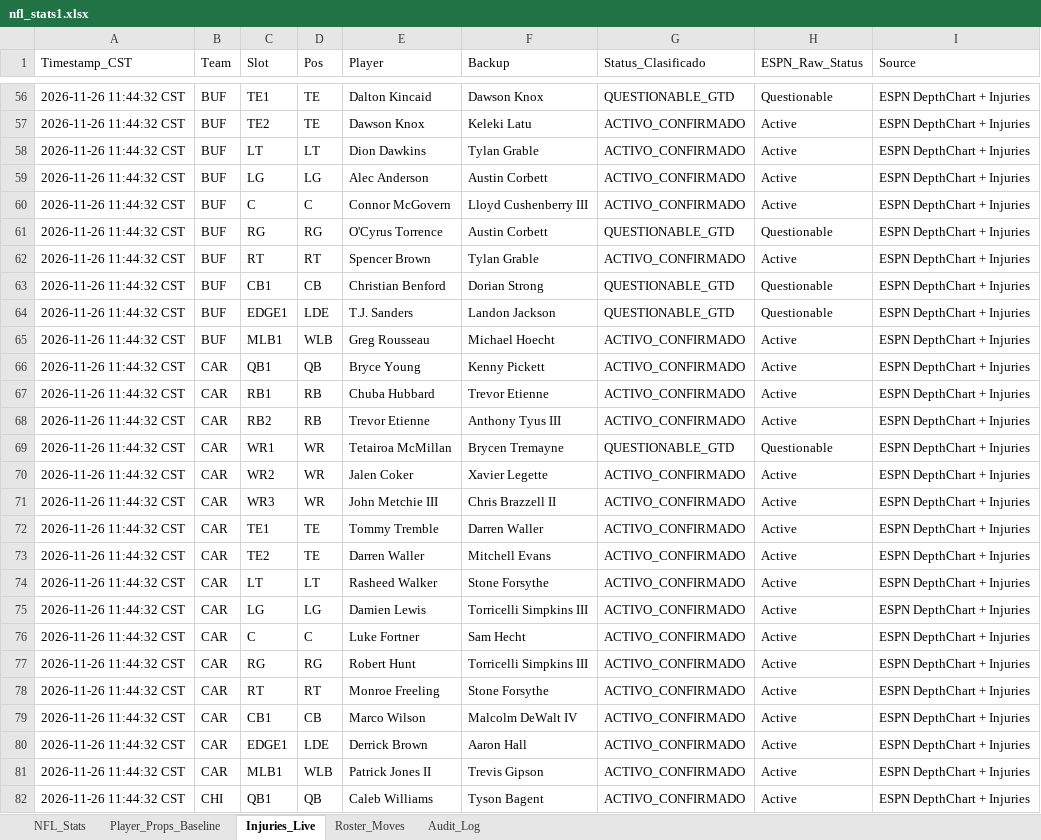
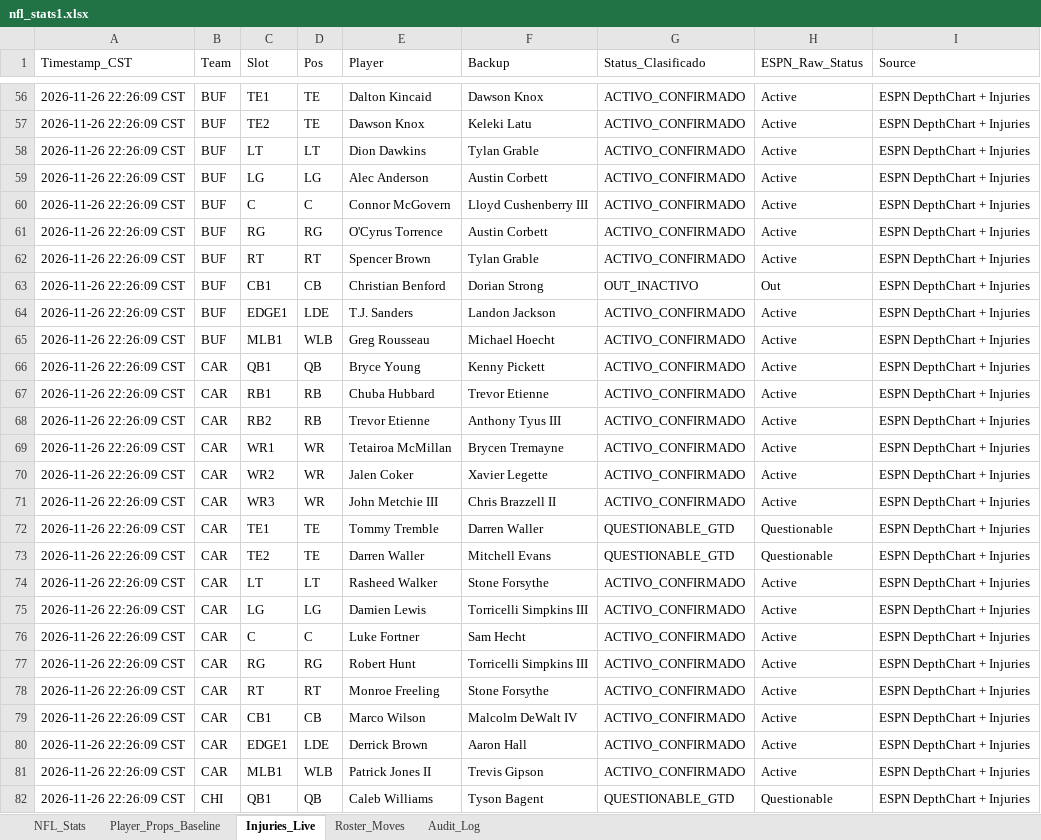
Before and after one commit to marcelovzz/nfl, an Excel workbook: nfl_stats1.xlsx, sheet Injuries_Live, drawn as a sheet; only a part is shown, gaps mark what is left out; values as stored, in another font and other column widths than the file's, no borders; the diff covers the shown part only; the diff names each change by its address in the sheet, - before the commit and + after, or states it on an @@ line.

```diff
--- a/nfl_stats1.xlsx (sheet Injuries_Live)
+++ b/nfl_stats1.xlsx (sheet Injuries_Live)
-A56:A82 (Timestamp_CST): 2026-11-26 11:44:32 CST
+A56:A82 (Timestamp_CST): 2026-11-26 22:26:09 CST
-G56 (Status_Clasificado): QUESTIONABLE_GTD
+G56 (Status_Clasificado): ACTIVO_CONFIRMADO
-H56 (ESPN_Raw_Status): Questionable
+H56 (ESPN_Raw_Status): Active
-G61 (Status_Clasificado): QUESTIONABLE_GTD
+G61 (Status_Clasificado): ACTIVO_CONFIRMADO
-H61 (ESPN_Raw_Status): Questionable
+H61 (ESPN_Raw_Status): Active
-G63 (Status_Clasificado): QUESTIONABLE_GTD
+G63 (Status_Clasificado): OUT_INACTIVO
-H63 (ESPN_Raw_Status): Questionable
+H63 (ESPN_Raw_Status): Out
-G64 (Status_Clasificado): QUESTIONABLE_GTD
+G64 (Status_Clasificado): ACTIVO_CONFIRMADO
-H64 (ESPN_Raw_Status): Questionable
+H64 (ESPN_Raw_Status): Active
-G69 (Status_Clasificado): QUESTIONABLE_GTD
+G69 (Status_Clasificado): ACTIVO_CONFIRMADO
-H69 (ESPN_Raw_Status): Questionable
+H69 (ESPN_Raw_Status): Active
-G72:G73 (Status_Clasificado): ACTIVO_CONFIRMADO
+G72:G73 (Status_Clasificado): QUESTIONABLE_GTD
-H72:H73 (ESPN_Raw_Status): Active
+H72:H73 (ESPN_Raw_Status): Questionable
-G82 (Status_Clasificado): ACTIVO_CONFIRMADO
+G82 (Status_Clasificado): QUESTIONABLE_GTD
-H82 (ESPN_Raw_Status): Active
+H82 (ESPN_Raw_Status): Questionable
```
Also changed, not shown: 565 edited cells elsewhere in this sheet, sheet Roster_Moves, 3 other files.
